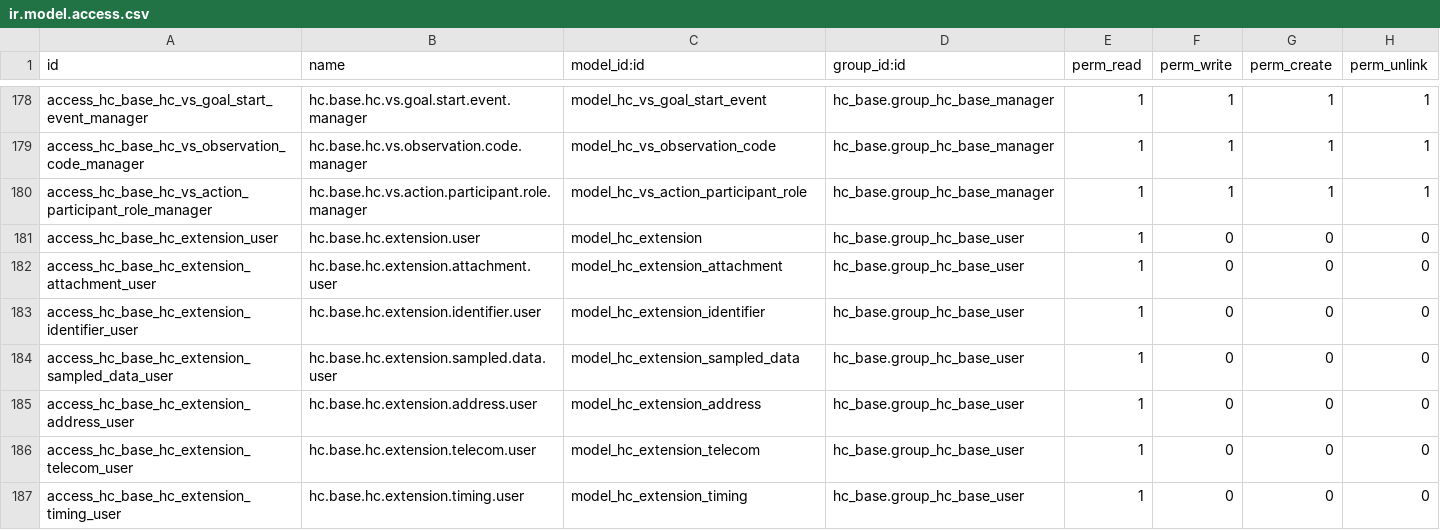
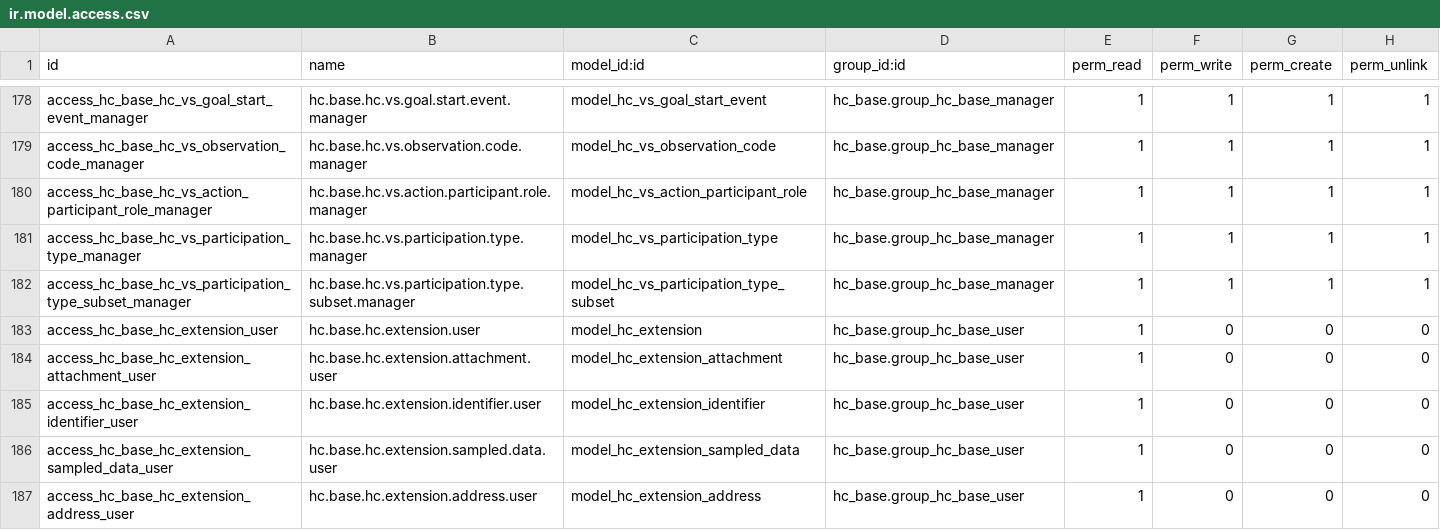
Before and after one commit to App247/odoo-fhir, a CSV file: addons/hc_base/security/ir.model.access.csv, drawn as a sheet; only a part is shown, gaps mark what is left out; the shorter side is filled out with more unchanged rows; the diff names each change by its address in the sheet, - before the commit and + after, or states it on an @@ line.

```diff
--- a/addons/hc_base/security/ir.model.access.csv
+++ b/addons/hc_base/security/ir.model.access.csv
+row 181: access_hc_base_hc_vs_participation_type_manager | hc.base.hc.vs.participation.type.manager | model_hc_vs_participation_type | hc_base.group_hc_base_manager | 1 | 1 | 1 | 1
+row 182: access_hc_base_hc_vs_participation_type_subset_manager | hc.base.hc.vs.participation.type.subset.manager | model_hc_vs_participation_type_subset | hc_base.group_hc_base_manager | 1 | 1 | 1 | 1
```
Also changed, not shown: 10 other files.
